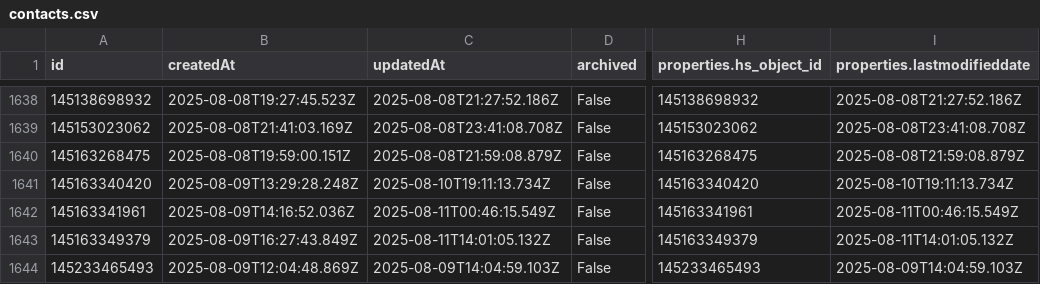
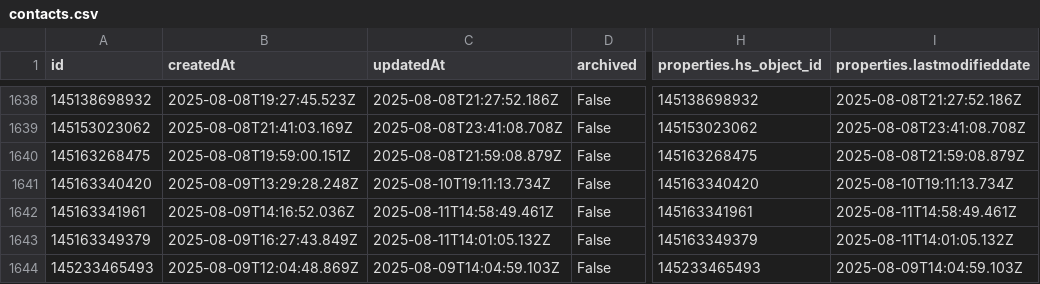
Before and after one commit to GraFreak0/HubSpot, a CSV file: hubspot_data/contacts.csv, drawn as a sheet; only a part is shown, gaps mark what is left out; the diff names each change by its address in the sheet, - before the commit and + after, or states it on an @@ line.

```diff
--- a/hubspot_data/contacts.csv
+++ b/hubspot_data/contacts.csv
-C1642 (updatedAt): 2025-08-11T00:46:15.549Z
+C1642 (updatedAt): 2025-08-11T14:58:49.461Z
-I1642 (properties.lastmodifieddate): 2025-08-11T00:46:15.549Z
+I1642 (properties.lastmodifieddate): 2025-08-11T14:58:49.461Z
```
Also changed, not shown: hubspot_data/companies.csv, hubspot_data/emails.csv.
